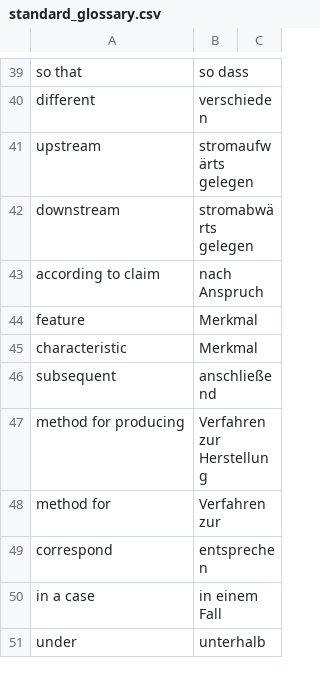
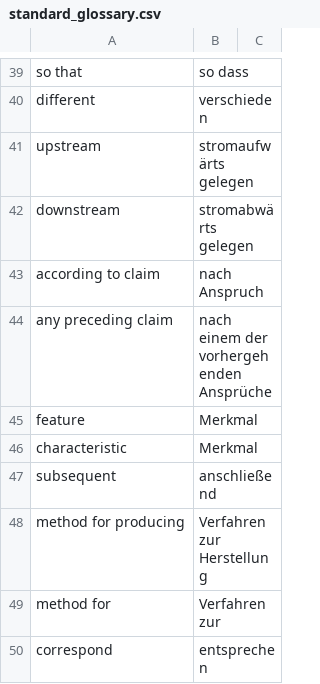
Before and after one commit to utaschulz1/patent-translation-agent, a CSV file: standard_glossary.csv, drawn as a sheet; only a part is shown, gaps mark what is left out; the shorter side is filled out with more unchanged rows; the diff names each change by its address in the sheet, - before the commit and + after, or states it on an @@ line.

```diff
--- a/standard_glossary.csv
+++ b/standard_glossary.csv
+row 44: any preceding claim | nach einem der vorhergehenden Ansprüche
```
Also changed, not shown: 1 other file.
